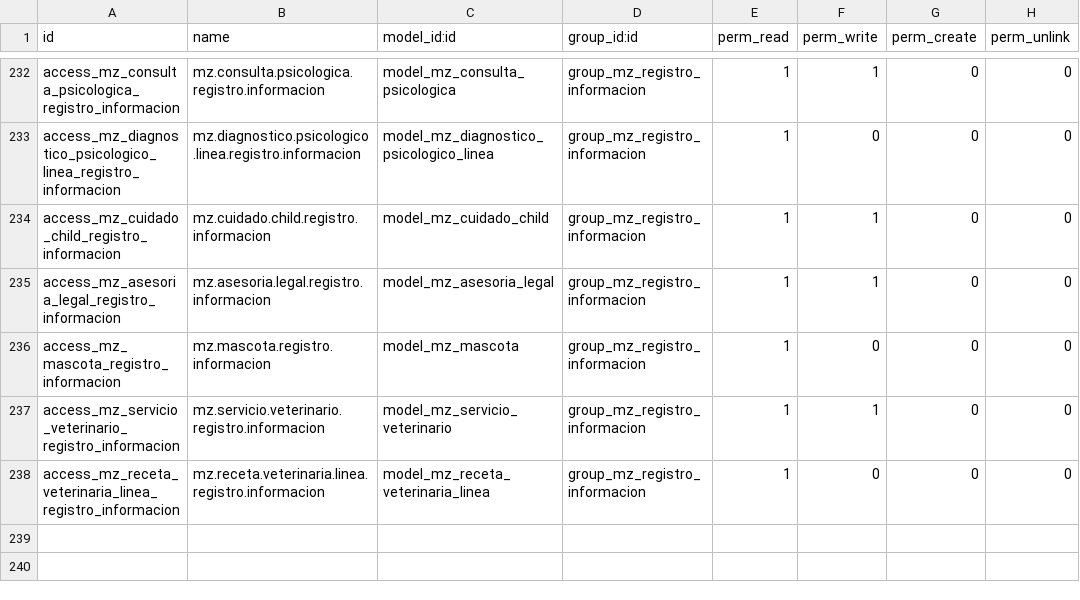
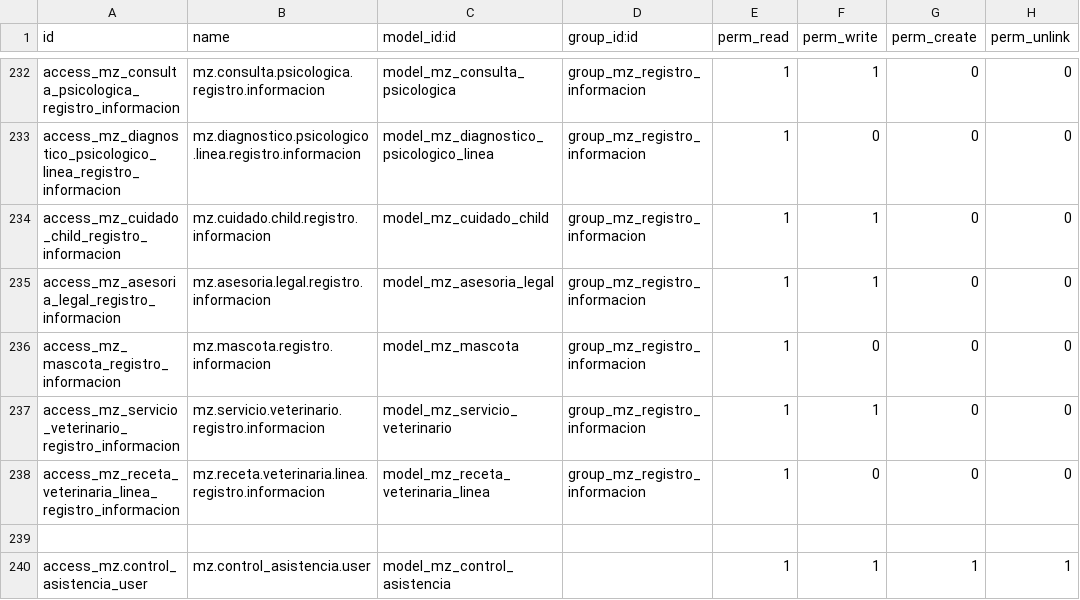
Before and after one commit to sandroquito86/pf, a CSV file: manzana_de_cuidados/security/ir.model.access.csv, drawn as a sheet; only a part is shown, gaps mark what is left out.

```diff
--- a/manzana_de_cuidados/security/ir.model.access.csv
+++ b/manzana_de_cuidados/security/ir.model.access.csv
@@ -238 +238,3 @@ access_mz_servicio_veterinario_registro_informacion,mz.servicio.veterinario.regi
 access_mz_receta_veterinaria_linea_registro_informacion,mz.receta.veterinaria.linea.registro.informacion,model_mz_receta_veterinaria_linea,group_mz_registro_informacion,1,0,0,0
+
+access_mz.control_asistencia_user,mz.control_asistencia.user,model_mz_control_asistencia,,1,1,1,1
```
Also changed, not shown: manzana_convoy/security/ir.model.access.csv, 42 other files.
